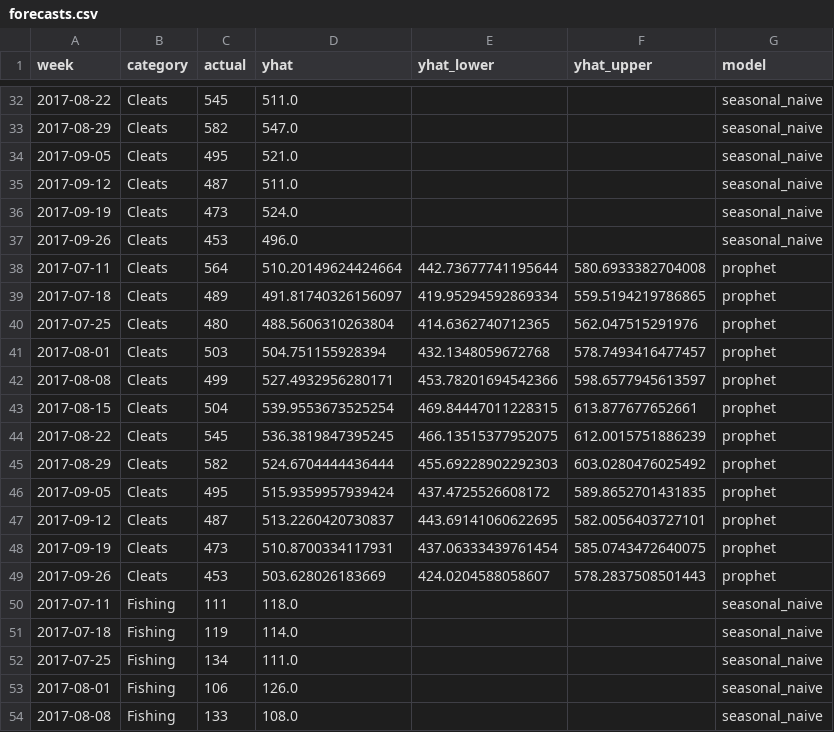
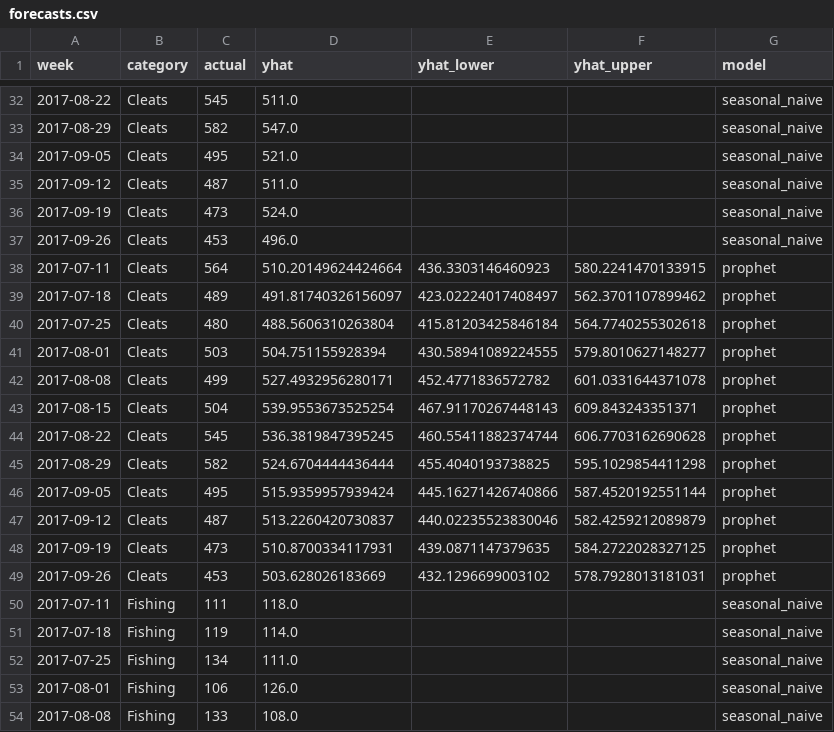
Before and after one commit to carami21/supply-chain-forecasting-dashboard, a CSV file: outputs/forecasts.csv, drawn as a sheet; only a part is shown, gaps mark what is left out; the diff covers the shown part only.

```diff
--- a/outputs/forecasts.csv
+++ b/outputs/forecasts.csv
@@ -37,14 +37,14 @@ week,category,actual,yhat,yhat_lower,yhat_upper,model
 2017-09-26,Cleats,453,496.0,,,seasonal_naive
-2017-07-11,Cleats,564,510.20149624424664,442.73677741195644,580.6933382704008,prophet
-2017-07-18,Cleats,489,491.81740326156097,419.95294592869334,559.5194219786865,prophet
-2017-07-25,Cleats,480,488.5606310263804,414.6362740712365,562.047515291976,prophet
-2017-08-01,Cleats,503,504.751155928394,432.1348059672768,578.7493416477457,prophet
-2017-08-08,Cleats,499,527.4932956280171,453.78201694542366,598.6577945613597,prophet
-2017-08-15,Cleats,504,539.9553673525254,469.84447011228315,613.877677652661,prophet
-2017-08-22,Cleats,545,536.3819847395245,466.13515377952075,612.0015751886239,prophet
-2017-08-29,Cleats,582,524.6704444436444,455.69228902292303,603.0280476025492,prophet
-2017-09-05,Cleats,495,515.9359957939424,437.4725526608172,589.8652701431835,prophet
-2017-09-12,Cleats,487,513.2260420730837,443.69141060622695,582.0056403727101,prophet
-2017-09-19,Cleats,473,510.8700334117931,437.06333439761454,585.0743472640075,prophet
-2017-09-26,Cleats,453,503.628026183669,424.0204588058607,578.2837508501443,prophet
+2017-07-11,Cleats,564,510.20149624424664,436.3303146460923,580.2241470133915,prophet
+2017-07-18,Cleats,489,491.81740326156097,423.02224017408497,562.3701107899462,prophet
+2017-07-25,Cleats,480,488.5606310263804,415.81203425846184,564.7740255302618,prophet
+2017-08-01,Cleats,503,504.751155928394,430.58941089224555,579.8010627148277,prophet
+2017-08-08,Cleats,499,527.4932956280171,452.4771836572782,601.0331644371078,prophet
+2017-08-15,Cleats,504,539.9553673525254,467.91170267448143,609.843243351371,prophet
+2017-08-22,Cleats,545,536.3819847395245,460.55411882374744,606.7703162690628,prophet
+2017-08-29,Cleats,582,524.6704444436444,455.4040193738825,595.1029854411298,prophet
+2017-09-05,Cleats,495,515.9359957939424,445.16271426740866,587.4520192551144,prophet
+2017-09-12,Cleats,487,513.2260420730837,440.02235523830046,582.4259212089879,prophet
+2017-09-19,Cleats,473,510.8700334117931,439.0871147379635,584.2722028327125,prophet
+2017-09-26,Cleats,453,503.628026183669,432.1296699003102,578.7928013181031,prophet
 2017-07-11,Fishing,111,118.0,,,seasonal_naive
```
Also changed, not shown: 168 edited cells elsewhere in this file, outputs/product_forecasts.csv, outputs/product_outlook.csv, 6 other files.
